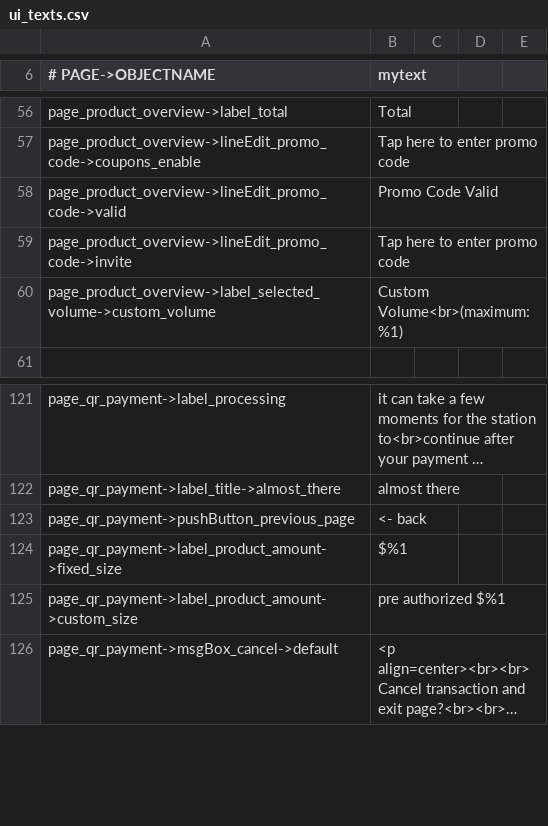
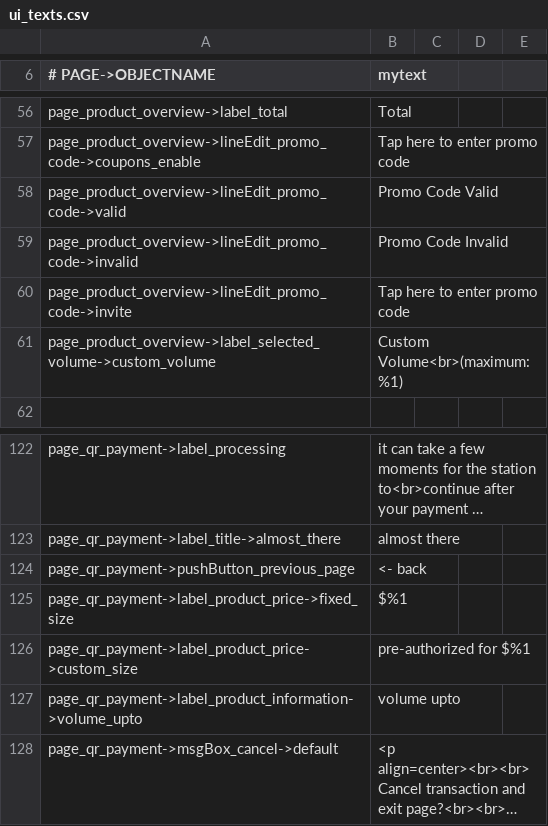
Before and after one commit to opensoapstand/station_computer, a CSV file: ui/references/templates/default/ui_texts.csv, drawn as a sheet; only a part is shown, gaps mark what is left out; long unchanged cells end in …; addresses are those after the commit; the diff names each change by its address in the sheet, - before the commit and + after, or states it on an @@ line.

Commit message:
Coupon code improve and qr page display of custom dispense

```diff
--- a/ui/references/templates/default/ui_texts.csv
+++ b/ui/references/templates/default/ui_texts.csv
+row 59: page_product_overview->lineEdit_promo_code->invalid | Promo Code Invalid
-A125 (# PAGE->OBJECTNAME): page_qr_payment->label_product_amount->fixed_size
+A125 (# PAGE->OBJECTNAME): page_qr_payment->label_product_price->fixed_size
-A126 (# PAGE->OBJECTNAME): page_qr_payment->label_product_amount->custom_size
+A126 (# PAGE->OBJECTNAME): page_qr_payment->label_product_price->custom_size
-B126 (mytext): pre authorized $%1
+B126 (mytext): pre-authorized for $%1
+row 127: page_qr_payment->label_product_information->volume_upto | volume upto
```
Also changed, not shown: 4 other files.
